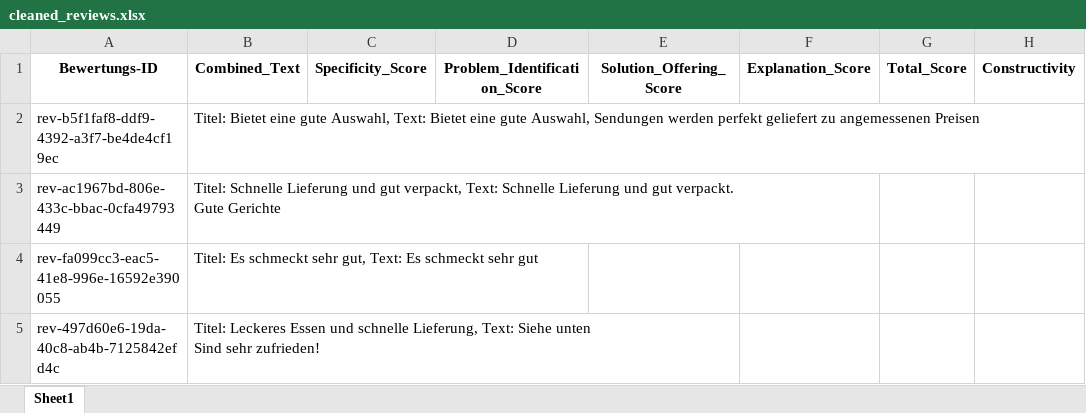
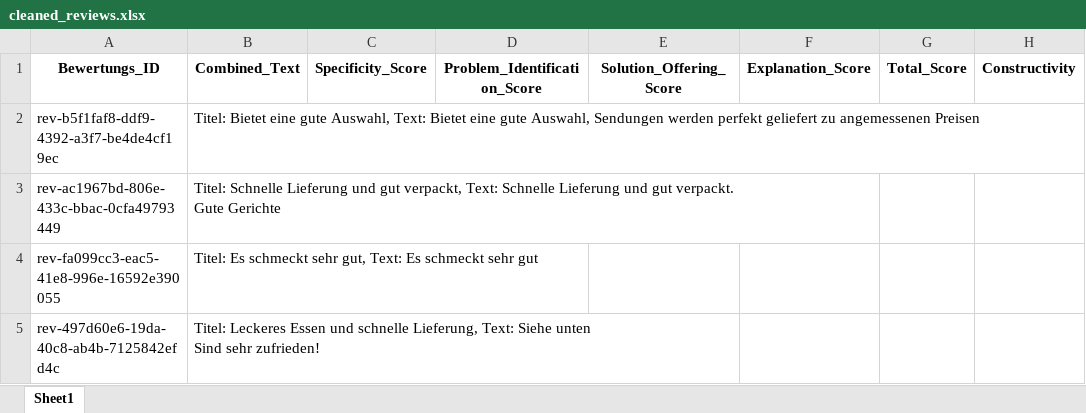
Before and after one commit to maxz773/language-analytics, an Excel workbook: data/cleaned_reviews.xlsx, sheet Sheet1, drawn as a sheet; only a part is shown; values as stored, in another font and other column widths than the file's, no borders; the diff names each change by its address in the sheet, - before the commit and + after, or states it on an @@ line.

```diff
--- a/data/cleaned_reviews.xlsx (sheet Sheet1)
+++ b/data/cleaned_reviews.xlsx (sheet Sheet1)
-A1: Bewertungs-ID
+A1: Bewertungs_ID
```
Also changed, not shown: 5 other files.
